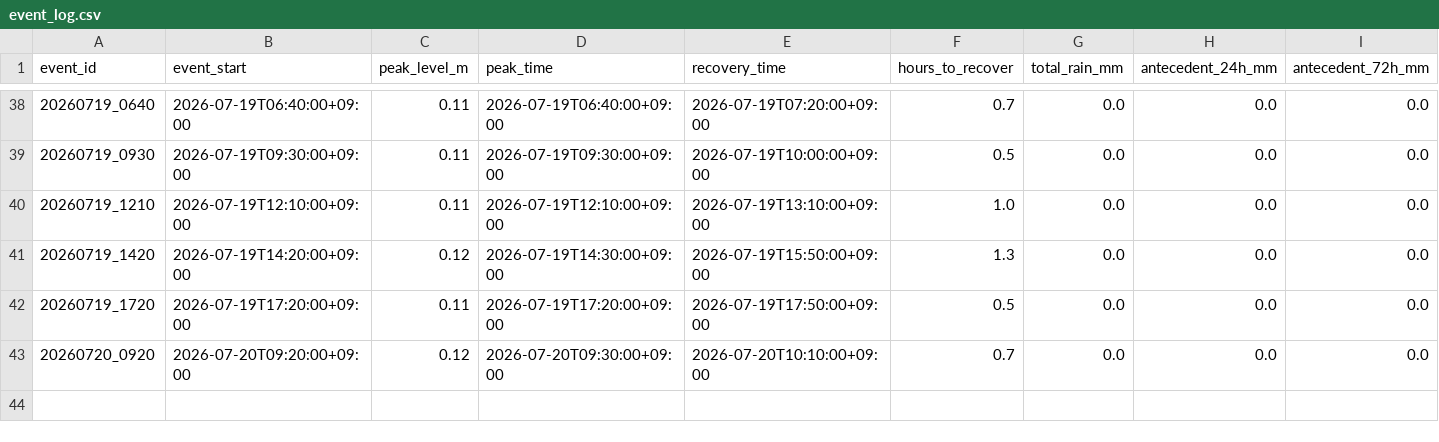
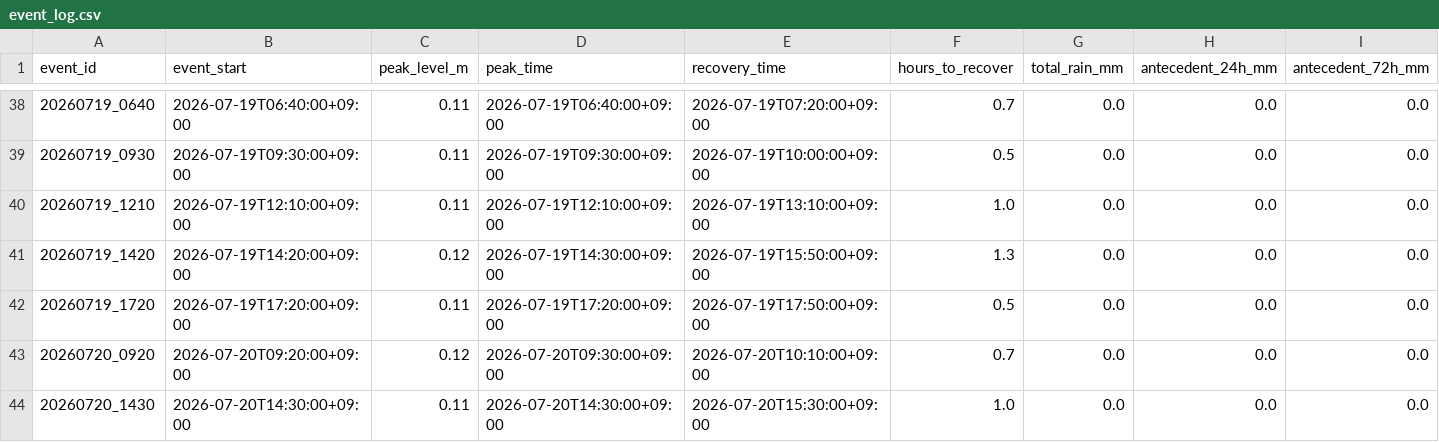
Before and after one commit to makuyama626/niizaki-water-log, a CSV file: data/event_log.csv, drawn as a sheet; only a part is shown, gaps mark what is left out; rows hold the shown columns only; the diff names each change by its address in the sheet, - before the commit and + after, or states it on an @@ line.

```diff
--- a/data/event_log.csv
+++ b/data/event_log.csv
+row 44: 20260720_1430 | 2026-07-20T14:30:00+09:00 | 0.11 | 2026-07-20T14:30:00+09:00 | 2026-07-20T15:30:00+09:00 | 1.0 | 0.0 | 0.0 | 0.0
```
Also changed, not shown: data/combined_10min.csv, data/niizaki_waterlevel.csv, 2 other files.
